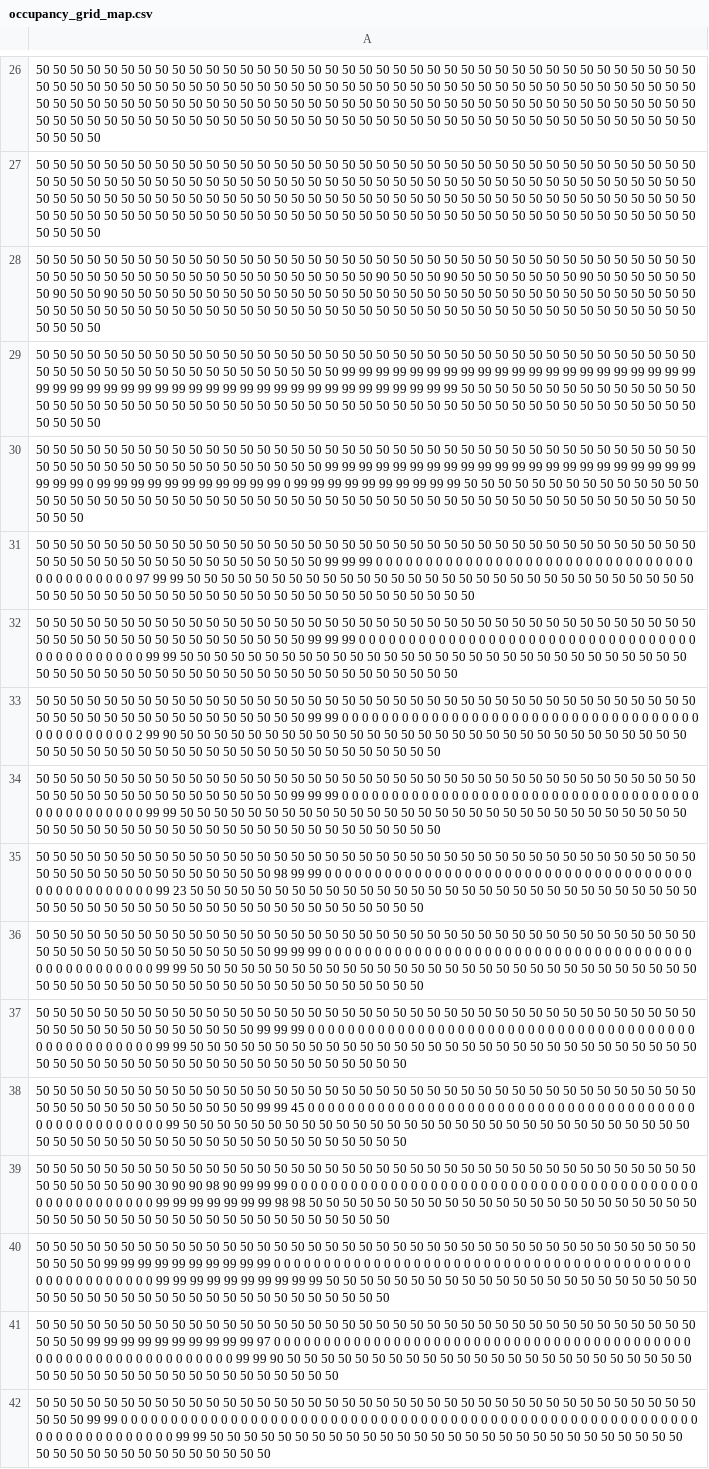
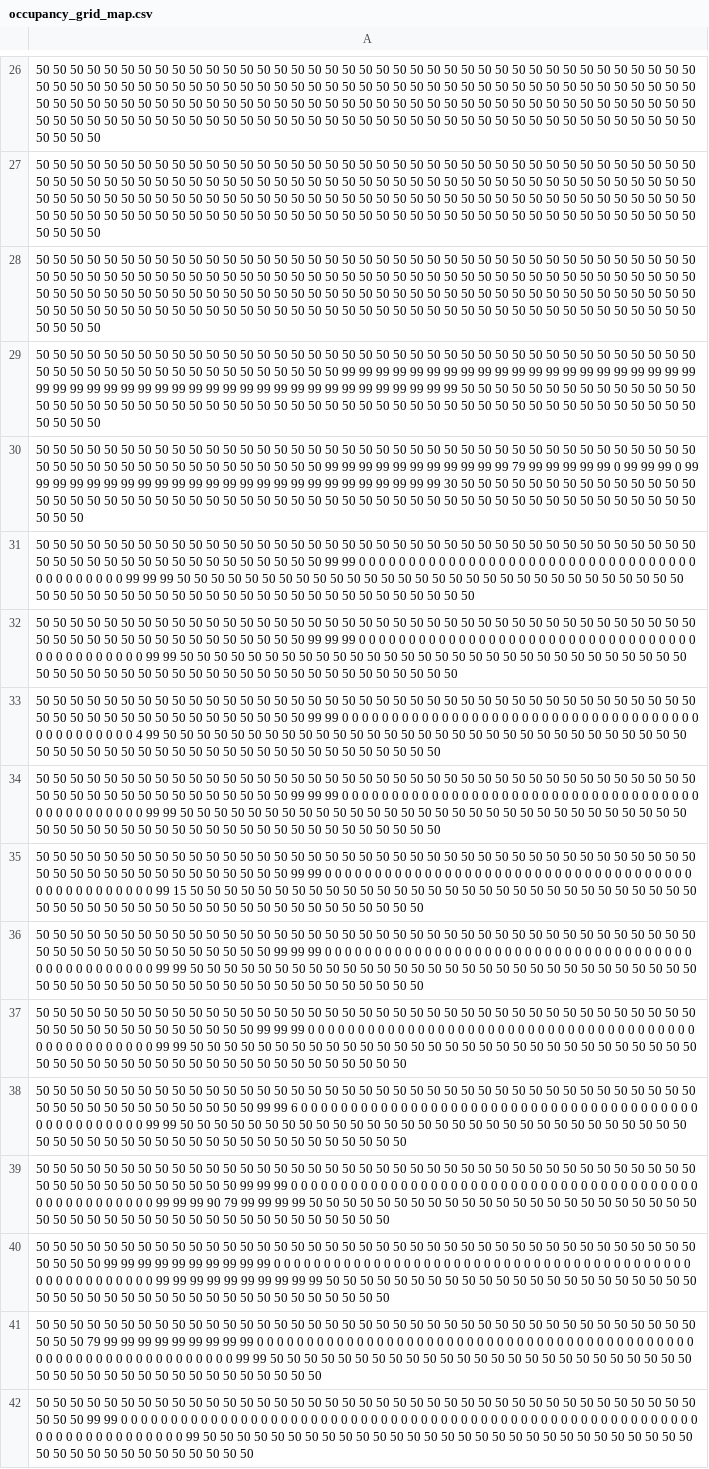
Before and after one commit to BalassaHodi/mgm-project, a CSV file: occupancy_grid_mapper/data/occupancy_grid_map.csv, drawn as a sheet; only a part is shown, gaps mark what is left out; the diff covers the shown part only; the diff names each change by its address in the sheet, - before the commit and + after, or states it on an @@ line.

Commit message:
simulation run and saved

```diff
--- a/occupancy_grid_mapper/data/occupancy_grid_map.csv
+++ b/occupancy_grid_mapper/data/occupancy_grid_map.csv
-A28: …50 50 90 50 50 50 90 50 50 50 50 50 50 50 90 50 50 50 50 50 50 50 90 50 50 90 50 50…
+A28: …50 50 50 50 50 50 50 50 50 50 50 50 50 50 50 50 50 50 50 50 50 50 50 50 50 50 50 50…
-A30: …99 99 99 99 99 99 99 99 99 99 99 99 99 99 99 99 0 99 99 99 99 99 99 99 99 99 99 99 0 99 99 99 99 99 99 99 99 99 99 50 50…
+A30: …99 99 79 99 99 99 99 99 0 99 99 99 0 99 99 99 99 99 99 99 99 99 99 99 99 99 99 99 99 99 99 99 99 99 99 99 99 99 30 50 50…
-A31: …99 99 99 0 0 0 0 0 0 0 0 0 0 0 0 0 0 0 0 0 0 0 0 0 0 0 0 0 0 0 0 0 0 0 0 0 0 0 0 0 0 0 0 0 0 97 99 99…
+A31: …99 99 0 0 0 0 0 0 0 0 0 0 0 0 0 0 0 0 0 0 0 0 0 0 0 0 0 0 0 0 0 0 0 0 0 0 0 0 0 0 0 0 0 0 0 99 99 99…
-A33: …0 0 2 99 90 50 50…
+A33: …0 0 4 99 50 50 50…
-A35: …50 50 98 99 99 0 0 0 0 0 0 0 0 0 0 0 0 0 0 0 0 0 0 0 0 0 0 0 0 0 0 0 0 0 0 0 0 0 0 0 0 0 0 0 0 0 0 0 0 0 0 0 0 0 99 23 50 50…
+A35: …50 50 50 99 99 0 0 0 0 0 0 0 0 0 0 0 0 0 0 0 0 0 0 0 0 0 0 0 0 0 0 0 0 0 0 0 0 0 0 0 0 0 0 0 0 0 0 0 0 0 0 0 0 0 99 15 50 50…
-A38: …99 99 45 0 0 0 0 0 0 0 0 0 0 0 0 0 0 0 0 0 0 0 0 0 0 0 0 0 0 0 0 0 0 0 0 0 0 0 0 0 0 0 0 0 0 0 0 0 0 0 0 0 0 0 0 99 50…
+A38: …99 99 6 0 0 0 0 0 0 0 0 0 0 0 0 0 0 0 0 0 0 0 0 0 0 0 0 0 0 0 0 0 0 0 0 0 0 0 0 0 0 0 0 0 0 0 0 0 0 0 0 0 0 0 99 99 50…
-A39: …50 50 90 30 90 90 98 90 99 99 99 0 0 0 0 0 0 0 0 0 0 0 0 0 0 0 0 0 0 0 0 0 0 0 0 0 0 0 0 0 0 0 0 0 0 0 0 0 0 0 0 0 0 0 0 0 0 0 0 0 0 0 0 0 99 99 99 99 99 99 99 98 98 50 50…
+A39: …50 50 50 50 50 50 50 50 99 99 99 0 0 0 0 0 0 0 0 0 0 0 0 0 0 0 0 0 0 0 0 0 0 0 0 0 0 0 0 0 0 0 0 0 0 0 0 0 0 0 0 0 0 0 0 0 0 0 0 0 0 0 0 0 99 99 99 90 79 99 99 99 99 50 50…
-A41: …50 50 99 99 99 99 99 99 99 99 99 99 97 0 0 0 0 0 0 0 0 0 0 0 0 0 0 0 0 0 0 0 0 0 0 0 0 0 0 0 0 0 0 0 0 0 0 0 0 0 0 0 0 0 0 0 0 0 0 0 0 0 0 0 0 0 0 0 0 0 0 0 0 0 0 99 99 90 50 50…
+A41: …50 50 79 99 99 99 99 99 99 99 99 99 0 0 0 0 0 0 0 0 0 0 0 0 0 0 0 0 0 0 0 0 0 0 0 0 0 0 0 0 0 0 0 0 0 0 0 0 0 0 0 0 0 0 0 0 0 0 0 0 0 0 0 0 0 0 0 0 0 0 0 0 0 0 0 0 99 99 50 50…
-A42: …0 0 99 99 50…
+A42: …0 0 0 99 50…
```
Also changed, not shown: 15 added rows, 15 removed rows and 57 edited cells elsewhere in this file.
